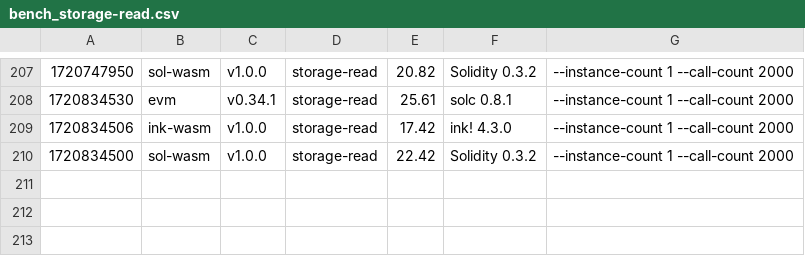
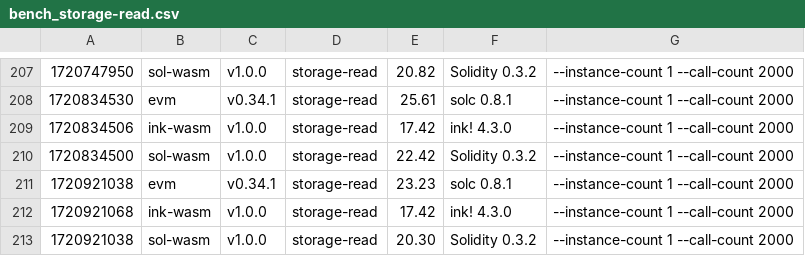
Before and after one commit to paritytech/smart-bench, a CSV file: bench_storage-read.csv, drawn as a sheet; only a part is shown, gaps mark what is left out; the diff names each change by its address in the sheet, - before the commit and + after, or states it on an @@ line.

```diff
--- a/bench_storage-read.csv
+++ b/bench_storage-read.csv
+row 211: 1720921038 | evm | v0.34.1 | storage-read | 23.23 | solc 0.8.1 | --instance-count 1 --call-count 2000
+row 212: 1720921068 | ink-wasm | v1.0.0 | storage-read | 17.42 | ink! 4.3.0 | --instance-count 1 --call-count 2000
+row 213: 1720921038 | sol-wasm | v1.0.0 | storage-read | 20.30 | Solidity 0.3.2 | --instance-count 1 --call-count 2000
```
Also changed, not shown: bench_erc20.csv, bench_flipper.csv, 7 other files.
